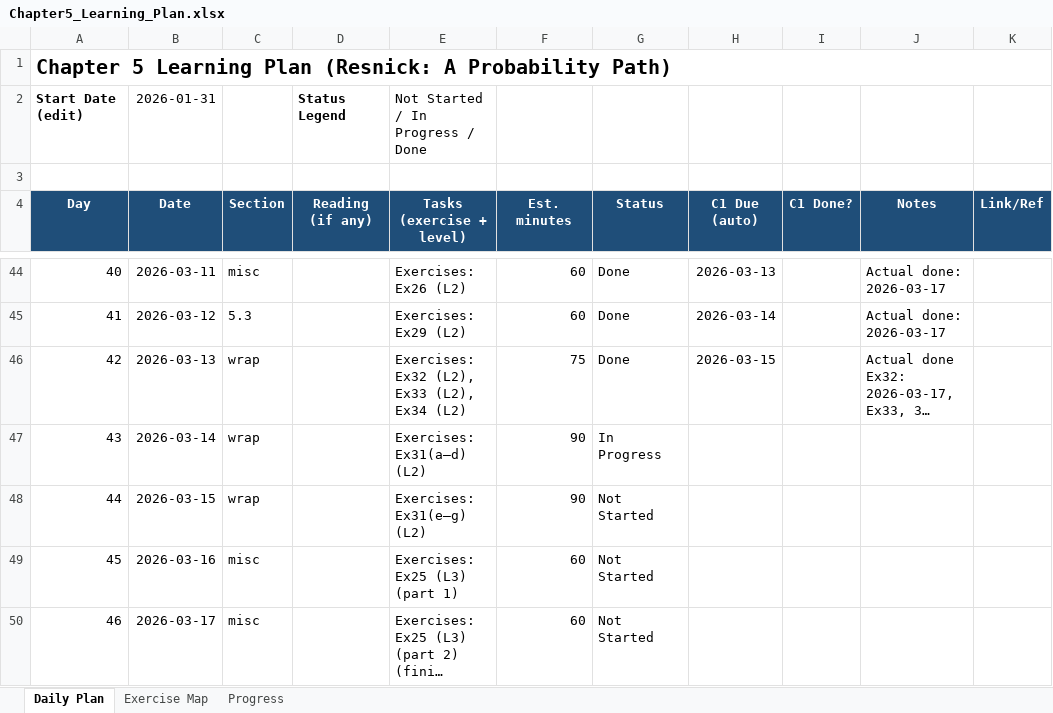
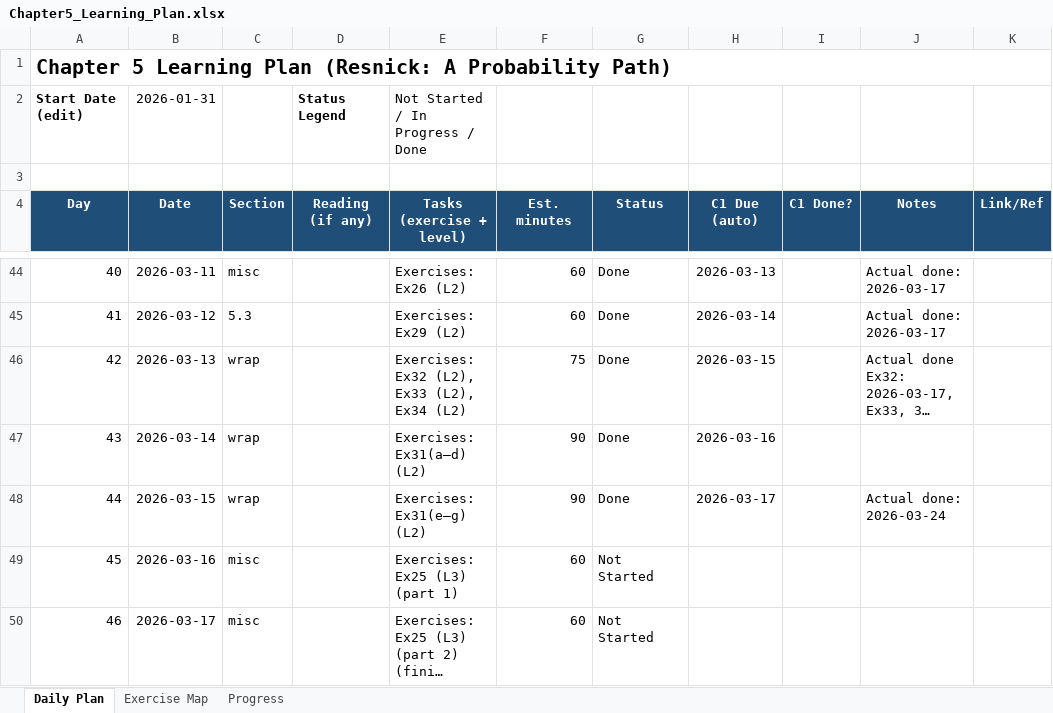
Before and after one commit to Archimondstat/resnick-notes, an Excel workbook: Chapter5_Learning_Plan.xlsx, sheet Daily Plan, drawn as a sheet; only a part is shown, gaps mark what is left out; long unchanged cells end in …; values as stored, in another font and other column widths than the file's, no borders; conditional formats not drawn; the diff names each change by its address in the sheet, - before the commit and + after, or states it on an @@ line.

```diff
--- a/Chapter5_Learning_Plan.xlsx (sheet Daily Plan)
+++ b/Chapter5_Learning_Plan.xlsx (sheet Daily Plan)
-G47 (Status): In Progress
+G47 (Status): Done
-H47 (C1 Due (auto)): (empty)
+H47 (C1 Due (auto)): 2026-03-16
-G48 (Status): Not Started
+G48 (Status): Done
-H48 (C1 Due (auto)): (empty)
+H48 (C1 Due (auto)): 2026-03-17
-J48 (Notes): (empty)
+J48 (Notes): Actual done: 2026-03-24
```
Also changed, not shown: sheet Progress, 9 other files.
